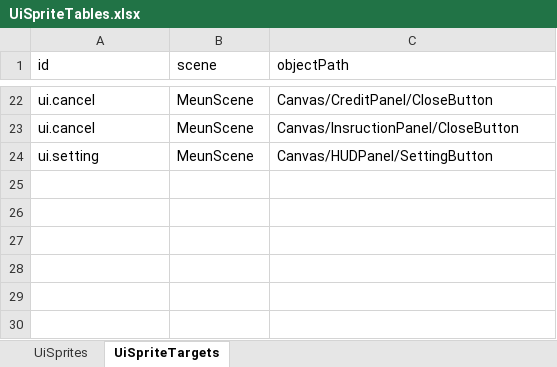
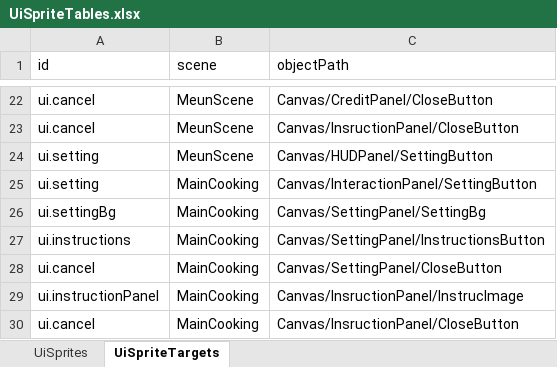
Before and after one commit to tujiali53-alt/TGJ_music, an Excel workbook: CookingClient/Assets/_Project/Data/Tables/UiSpriteTables.xlsx, sheet UiSpriteTargets, drawn as a sheet; only a part is shown, gaps mark what is left out; values as stored, in another font and other column widths than the file's, no borders; the diff names each change by its address in the sheet, - before the commit and + after, or states it on an @@ line.

```diff
--- a/CookingClient/Assets/_Project/Data/Tables/UiSpriteTables.xlsx (sheet UiSpriteTargets)
+++ b/CookingClient/Assets/_Project/Data/Tables/UiSpriteTables.xlsx (sheet UiSpriteTargets)
+row 25: ui.setting | MainCooking | Canvas/InteractionPanel/SettingButton
+row 26: ui.settingBg | MainCooking | Canvas/SettingPanel/SettingBg
+row 27: ui.instructions | MainCooking | Canvas/SettingPanel/InstructionsButton
+row 28: ui.cancel | MainCooking | Canvas/SettingPanel/CloseButton
+row 29: ui.instructionPanel | MainCooking | Canvas/InsructionPanel/InstrucImage
+row 30: ui.cancel | MainCooking | Canvas/InsructionPanel/CloseButton
```
Also changed, not shown: 8 other files.
